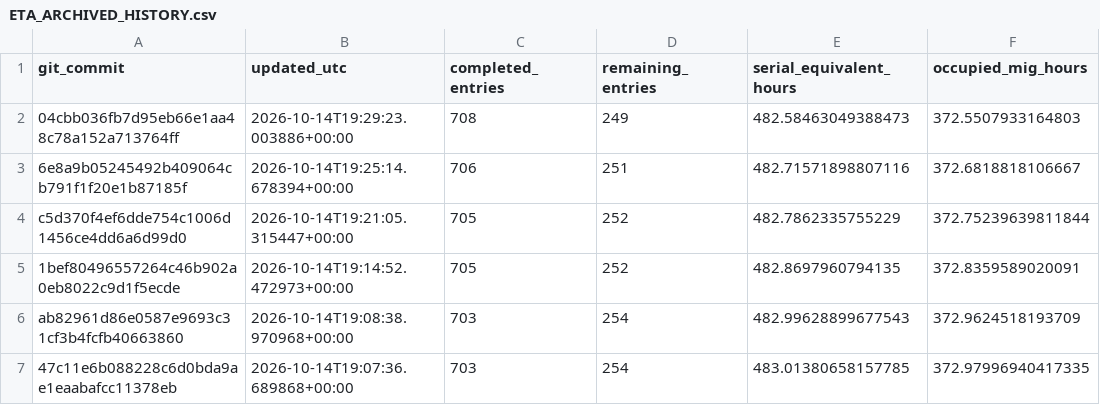
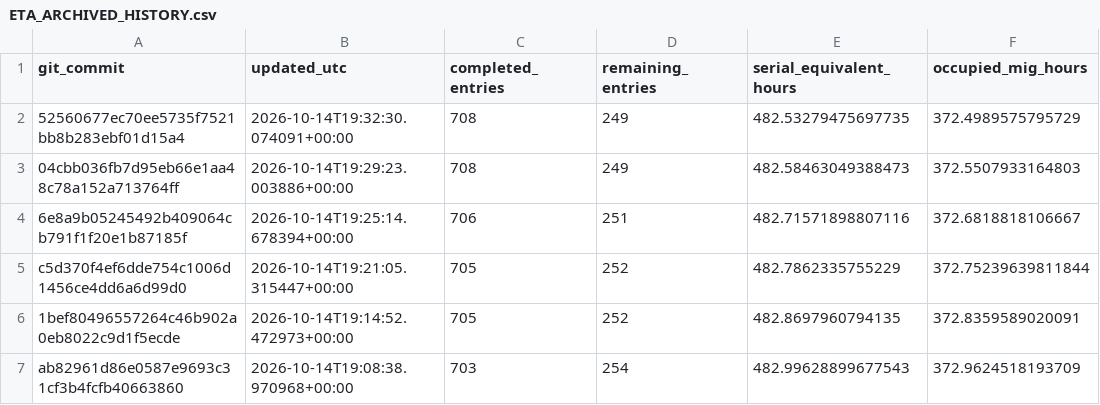
Before and after one commit to Tanishgupta28/LightSAKT2, a CSV file: reports/ETA_ARCHIVED_HISTORY.csv, drawn as a sheet; only a part is shown; the shorter side is filled out with more unchanged rows.

```diff
--- a/reports/ETA_ARCHIVED_HISTORY.csv
+++ b/reports/ETA_ARCHIVED_HISTORY.csv
@@ -1,2 +1,3 @@
 git_commit,updated_utc,completed_entries,remaining_entries,serial_equivalent_hours,occupied_mig_hours
+52560677ec70ee5735f7521bb8b283ebf01d15a4,2026-10-14T19:32:30.074091+00:00,708,249,482.53279475697735,372.4989575795729
 04cbb036fb7d95eb66e1aa48c78a152a713764ff,2026-10-14T19:29:23.003886+00:00,708,249,482.58463049388473,372.5507933164803
```
Also changed, not shown: reports/ETA_REMAINING_RUNS.csv, reports/summary_eta/latest/ETA_ARCHIVED_HISTORY.csv, 39 other files.
